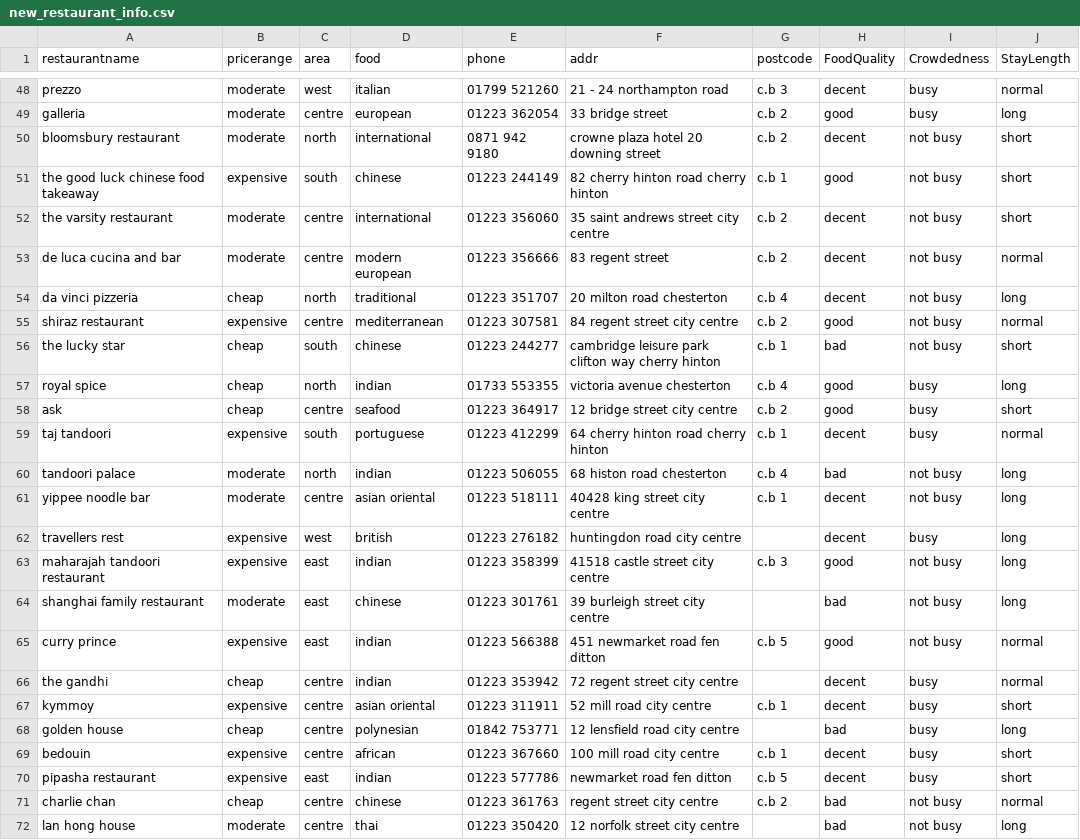
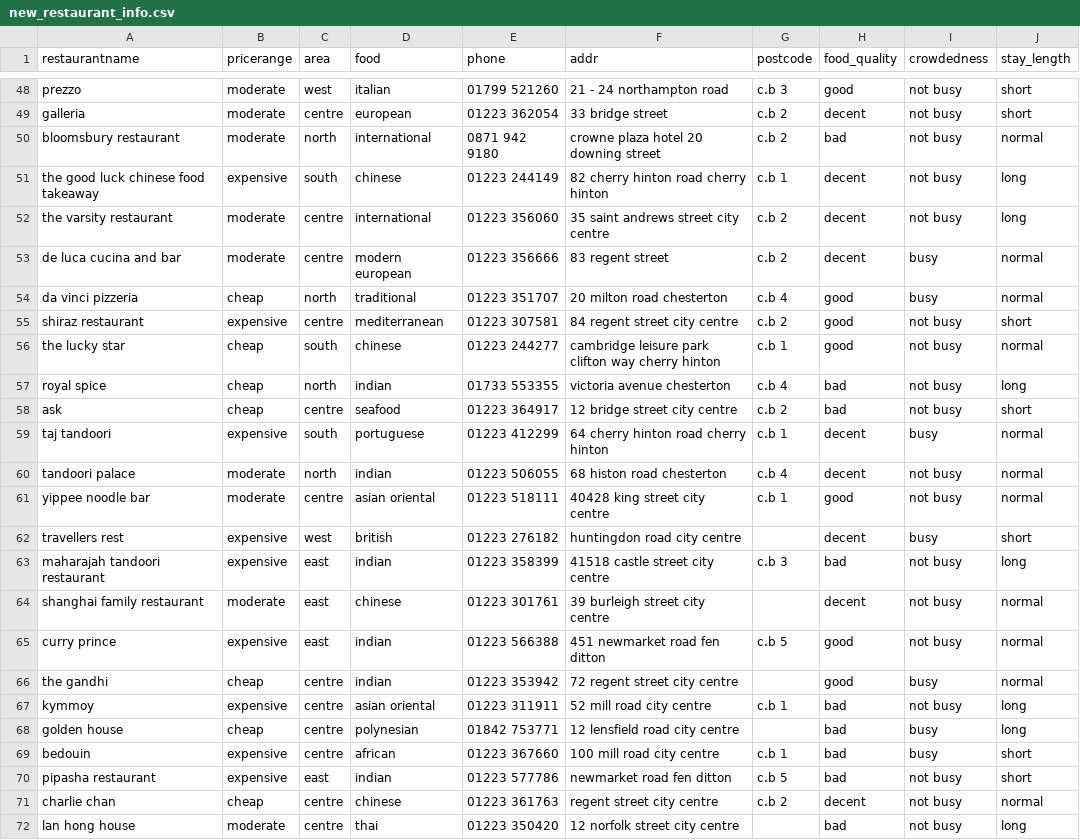
Before and after one commit to maxschwalenberg/methods_in_ai_research_03, a CSV file: data/new_restaurant_info.csv, drawn as a sheet; only a part is shown, gaps mark what is left out; the diff covers the shown part only; the diff names each change by its address in the sheet, - before the commit and + after, or states it on an @@ line.

```diff
--- a/data/new_restaurant_info.csv
+++ b/data/new_restaurant_info.csv
-H1: FoodQuality
+H1: food_quality
-I1: Crowdedness
+I1: crowdedness
-J1: StayLength
+J1: stay_length
-H48 (food_quality): decent
+H48 (food_quality): good
-I48:I49 (crowdedness): busy
+I48:I49 (crowdedness): not busy
-J48 (stay_length): normal
+J48 (stay_length): short
-H49 (food_quality): good
+H49 (food_quality): decent
-J49 (stay_length): long
+J49 (stay_length): short
-H50 (food_quality): decent
+H50 (food_quality): bad
-J50 (stay_length): short
+J50 (stay_length): normal
-H51 (food_quality): good
+H51 (food_quality): decent
-J51:J52 (stay_length): short
+J51:J52 (stay_length): long
-I53:I54 (crowdedness): not busy
+I53:I54 (crowdedness): busy
-H54 (food_quality): decent
+H54 (food_quality): good
-J54 (stay_length): long
+J54 (stay_length): normal
-J55 (stay_length): normal
+J55 (stay_length): short
-H56 (food_quality): bad
+H56 (food_quality): good
-J56 (stay_length): short
+J56 (stay_length): normal
-H57:H58 (food_quality): good
+H57:H58 (food_quality): bad
-I57:I58 (crowdedness): busy
+I57:I58 (crowdedness): not busy
-H60 (food_quality): bad
+H60 (food_quality): decent
-J60:J61 (stay_length): long
+J60:J61 (stay_length): normal
-H61 (food_quality): decent
+H61 (food_quality): good
-J62 (stay_length): long
+J62 (stay_length): short
-H63 (food_quality): good
+H63 (food_quality): bad
-H64 (food_quality): bad
+H64 (food_quality): decent
-J64 (stay_length): long
+J64 (stay_length): normal
-H66 (food_quality): decent
+H66 (food_quality): good
-H67 (food_quality): decent
+H67 (food_quality): bad
-I67 (crowdedness): busy
+I67 (crowdedness): not busy
-J67 (stay_length): short
+J67 (stay_length): long
-H69:H70 (food_quality): decent
+H69:H70 (food_quality): bad
-I70 (crowdedness): busy
+I70 (crowdedness): not busy
-H71 (food_quality): bad
+H71 (food_quality): decent
```
Also changed, not shown: 142 edited cells elsewhere in this file, 3 other files.
